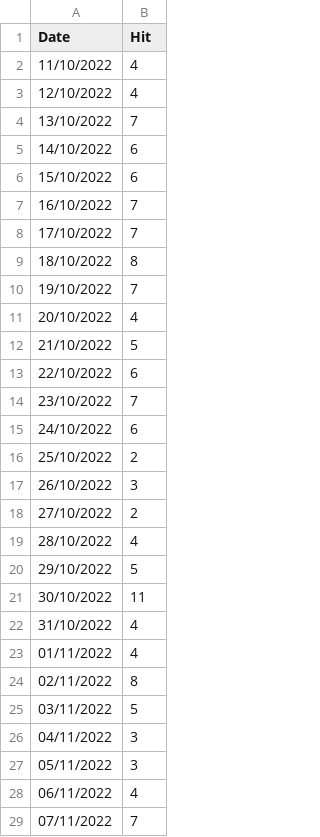
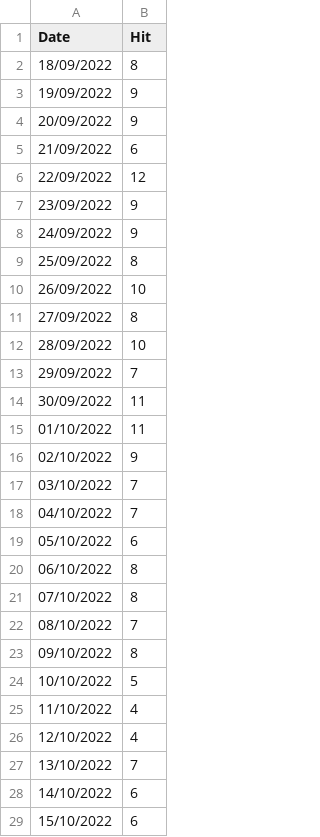
Before and after one commit to notsmart-af/streamlit, a CSV file: data/Sq9.csv, drawn as a sheet; only a part is shown; the shorter side is filled out with more unchanged rows.

```diff
--- a/data/Sq9.csv
+++ b/data/Sq9.csv
@@ -1,2 +1,25 @@
 Date,Hit
+18/09/2022,8
+19/09/2022,9
+20/09/2022,9
+21/09/2022,6
+22/09/2022,12
+23/09/2022,9
+24/09/2022,9
+25/09/2022,8
+26/09/2022,10
+27/09/2022,8
+28/09/2022,10
+29/09/2022,7
+30/09/2022,11
+01/10/2022,11
+02/10/2022,9
+03/10/2022,7
+04/10/2022,7
+05/10/2022,6
+06/10/2022,8
+07/10/2022,8
+08/10/2022,7
+09/10/2022,8
+10/10/2022,5
 11/10/2022,4
```
Also changed, not shown: data/Fib.csv, data/FutureDate.csv, 16 other files.
